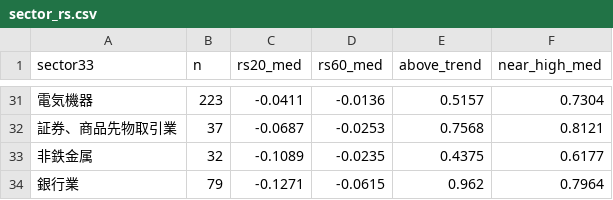
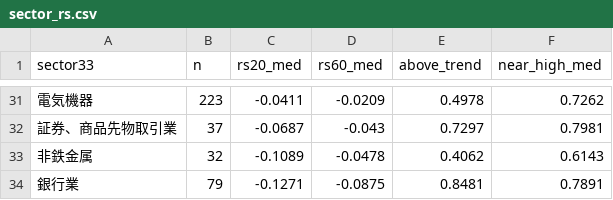
Before and after one commit to hiratora/stock-analysis, a CSV file: outputs/2026-10-26/sector_rs.csv, drawn as a sheet; only a part is shown, gaps mark what is left out; the diff covers the shown part only.

```diff
--- a/outputs/2026-10-26/sector_rs.csv
+++ b/outputs/2026-10-26/sector_rs.csv
@@ -31,4 +31,4 @@ sector33,n,rs20_med,rs60_med,above_trend,near_high_med
-電気機器,223,-0.0411,-0.0136,0.5157,0.7304
-証券、商品先物取引業,37,-0.0687,-0.0253,0.7568,0.8121
-非鉄金属,32,-0.1089,-0.0235,0.4375,0.6177
-銀行業,79,-0.1271,-0.0615,0.962,0.7964
+電気機器,223,-0.0411,-0.0209,0.4978,0.7262
+証券、商品先物取引業,37,-0.0687,-0.043,0.7297,0.7981
+非鉄金属,32,-0.1089,-0.0478,0.4062,0.6143
+銀行業,79,-0.1271,-0.0875,0.8481,0.7891
```
Also changed, not shown: 3 added rows, 3 removed rows and 90 edited cells elsewhere in this file, outputs/2026-10-26/basic_screen.csv, outputs/2026-10-26/screen.csv, 10 other files.
